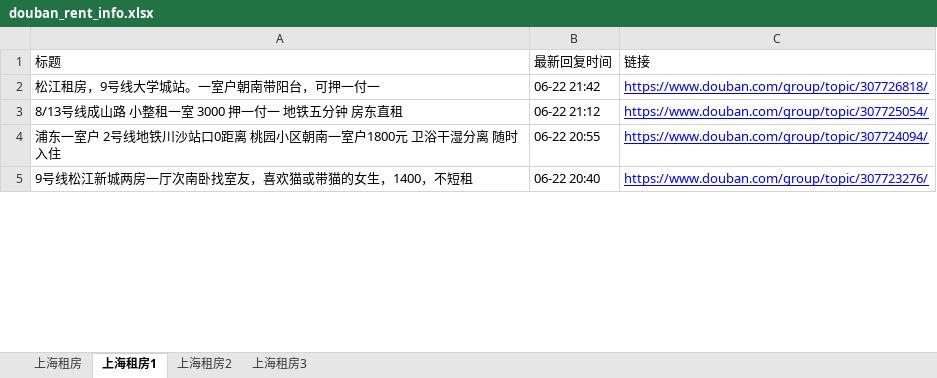
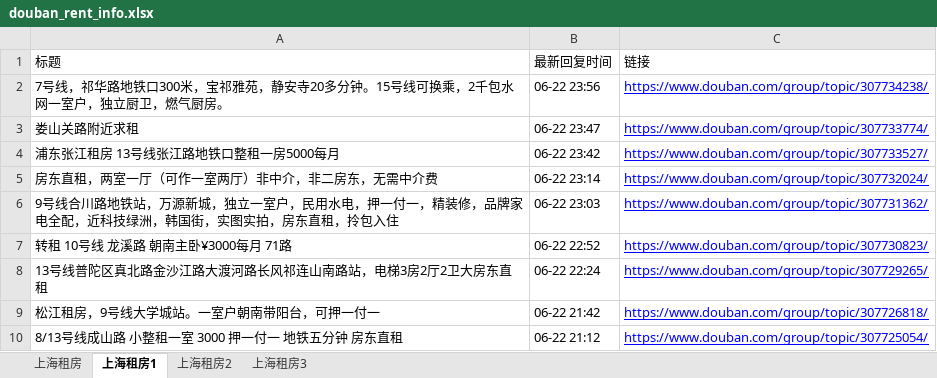
Before and after one commit to RyanShi0118/rent-info-crawler, an Excel workbook: douban_rent_info.xlsx, sheet 上海租房1, drawn as a sheet; only a part is shown; the shorter side is filled out with more unchanged rows; values as stored, in another font and other column widths than the file's, no borders; the diff names each change by its address in the sheet, - before the commit and + after, or states it on an @@ line.

```diff
--- a/douban_rent_info.xlsx (sheet 上海租房1)
+++ b/douban_rent_info.xlsx (sheet 上海租房1)
+row 2: 7号线，祁华路地铁口300米，宝祁雅苑，静安寺20多分钟。15号线可换乘，2千包水网一室户，独立厨卫，燃气厨房。 | 06-22 23:56 | https://www.douban.com/group/topic/307734238/
+row 3: 娄山关路附近求租 | 06-22 23:47 | https://www.douban.com/group/topic/307733774/
+row 4: 浦东张江租房 13号线张江路地铁口整租一房5000每月 | 06-22 23:42 | https://www.douban.com/group/topic/307733527/
+row 5: 房东直租，两室一厅（可作一室两厅）非中介，非二房东，无需中介费 | 06-22 23:14 | https://www.douban.com/group/topic/307732024/
+row 6: 9号线合川路地铁站，万源新城，独立一室户，民用水电，押一付一，精装修，品牌家电全配，近科技绿洲，韩国街，实图实拍，房东直租，拎包入住 | 06-22 23:03 | https://www.douban.com/group/topic/307731362/
+row 7: 转租 10号线 龙溪路 朝南主卧¥3000每月 71路 | 06-22 22:52 | https://www.douban.com/group/topic/307730823/
+row 8: 13号线普陀区真北路金沙江路大渡河路长风祁连山南路站，电梯3房2厅2卫大房东直租 | 06-22 22:24 | https://www.douban.com/group/topic/307729265/
```
Also changed, not shown: sheet 上海租房, sheet 上海租房2, sheet 上海租房3, filtered_rent_info.xlsx, 1 other file.
